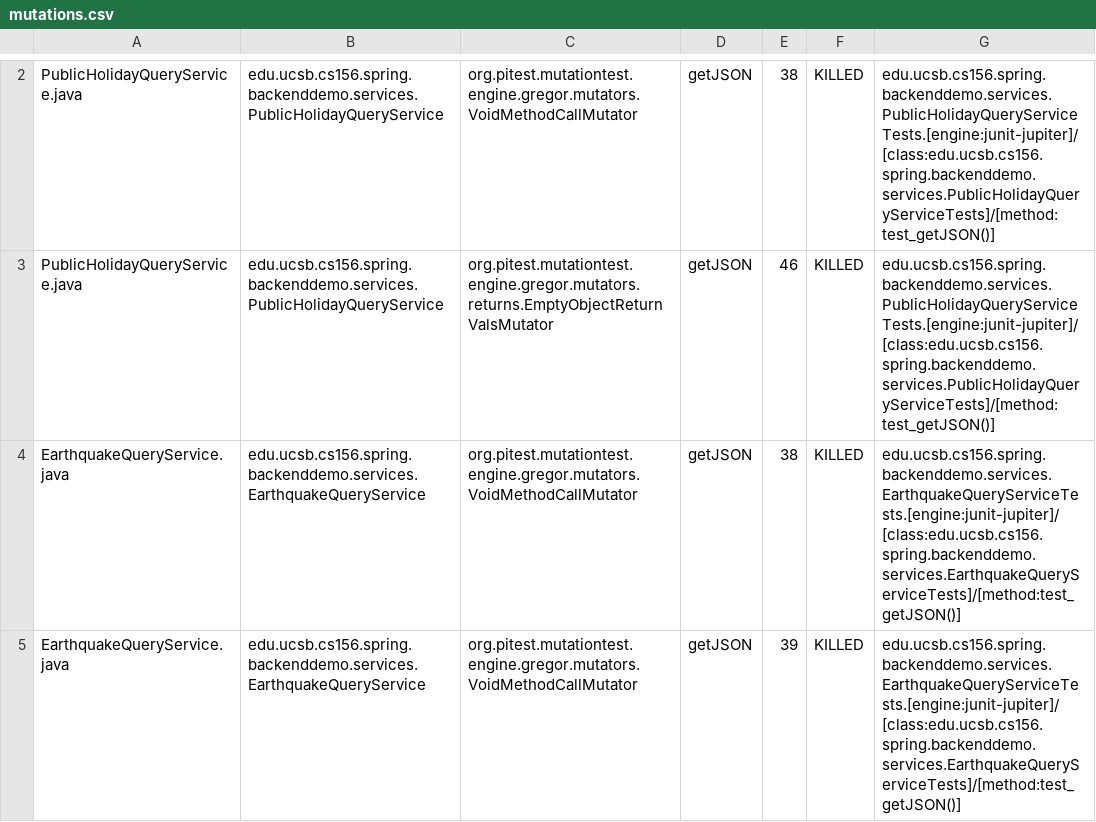
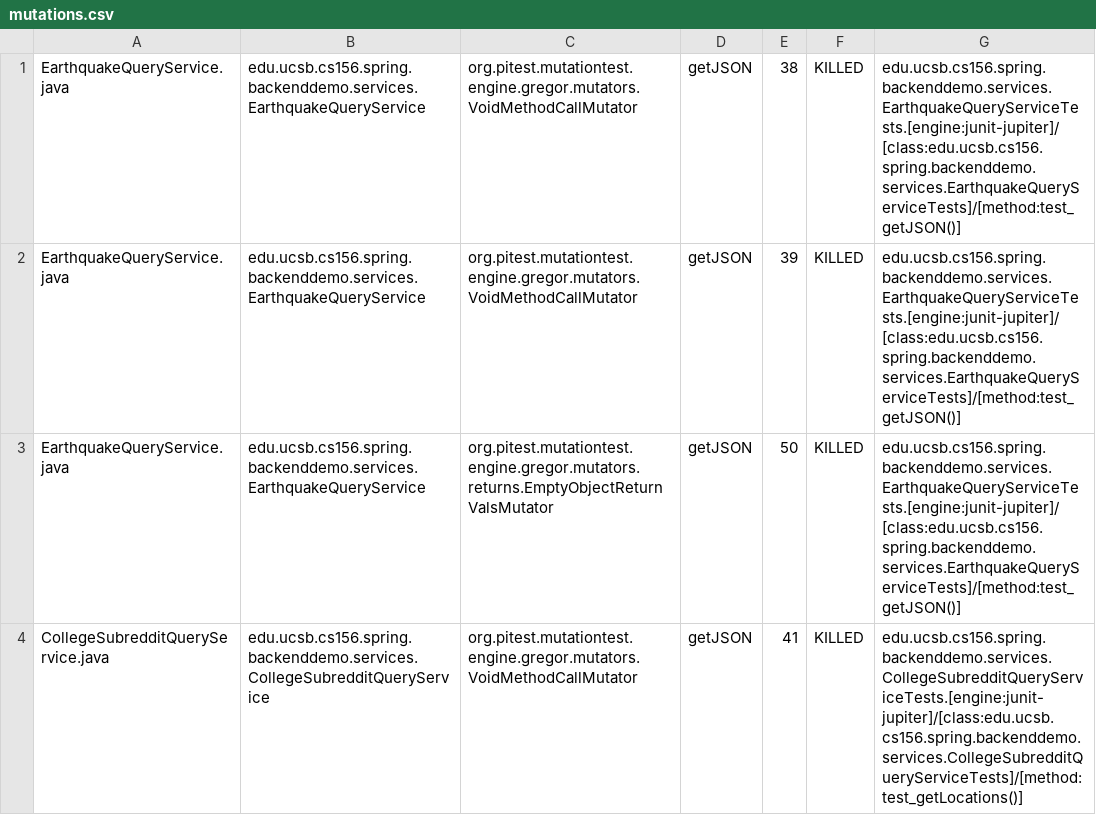
Before and after one commit to ucsb-cs156-w24/team01-w24-7pm-1, a CSV file: pitest/mutations.csv, drawn as a sheet; only a part is shown, gaps mark what is left out; the shorter side is filled out with more unchanged rows; the diff covers the shown part only; the diff names each change by its address in the sheet, - before the commit and + after, or states it on an @@ line.

Commit message:
Deploying to gh-pages from @ ucsb-cs156-w24/team01-w24-7pm-1@f59628f4db65d166e0550d9d99117e2cfee00828 🚀

```diff
--- a/pitest/mutations.csv
+++ b/pitest/mutations.csv
-row 2: PublicHolidayQueryService.java | edu.ucsb.cs156.spring.backenddemo.services.PublicHolidayQueryService | org.pitest.mutationtest.engine.gregor.mutators.VoidMethodCallMutator | getJSON | 38 | KILLED | edu.ucsb.cs156.spring.backenddemo.services.PublicHolidayQueryServiceTests.[engine:junit-jupiter]/[class:edu.ucsb.cs156.spring.backenddemo.services.PublicHolidayQueryServiceTests]/[method:test_getJSON()]
-row 3: PublicHolidayQueryService.java | edu.ucsb.cs156.spring.backenddemo.services.PublicHolidayQueryService | org.pitest.mutationtest.engine.gregor.mutators.returns.EmptyObjectReturnValsMutator | getJSON | 46 | KILLED | edu.ucsb.cs156.spring.backenddemo.services.PublicHolidayQueryServiceTests.[engine:junit-jupiter]/[class:edu.ucsb.cs156.spring.backenddemo.services.PublicHolidayQueryServiceTests]/[method:test_getJSON()]
```
Also changed, not shown: 5 removed rows elsewhere in this file, 15 other files.
